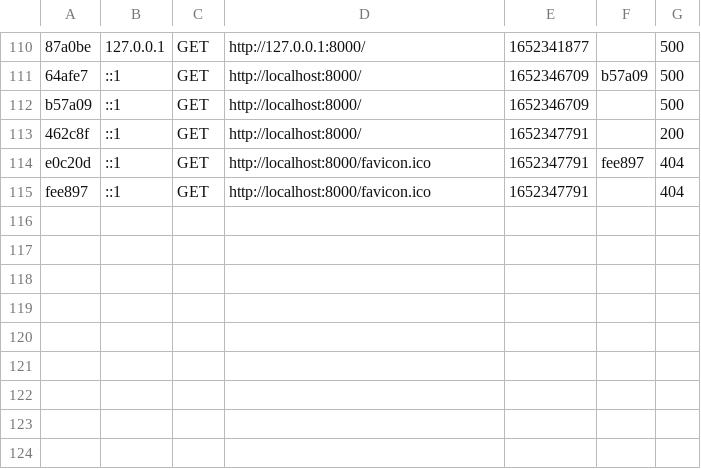
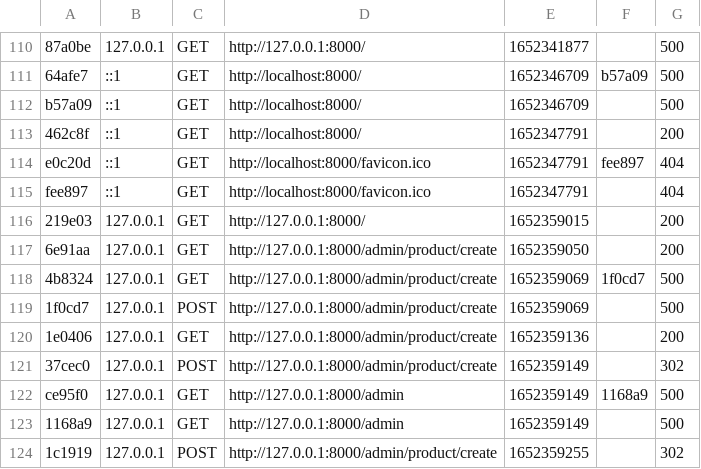
Before and after one commit to leovbk/wf3_dansmazon, a CSV file: var/cache/dev/profiler/index.csv, drawn as a sheet; only a part is shown, gaps mark what is left out; the diff names each change by its address in the sheet, - before the commit and + after, or states it on an @@ line.

Commit message:
add admin product create form

```diff
--- a/var/cache/dev/profiler/index.csv
+++ b/var/cache/dev/profiler/index.csv
+row 116: 219e03 | 127.0.0.1 | GET | http://127.0.0.1:8000/ | 1652359015 |  | 200
+row 117: 6e91aa | 127.0.0.1 | GET | http://127.0.0.1:8000/admin/product/create | 1652359050 |  | 200
+row 118: 4b8324 | 127.0.0.1 | GET | http://127.0.0.1:8000/admin/product/create | 1652359069 | 1f0cd7 | 500
+row 119: 1f0cd7 | 127.0.0.1 | POST | http://127.0.0.1:8000/admin/product/create | 1652359069 |  | 500
+row 120: 1e0406 | 127.0.0.1 | GET | http://127.0.0.1:8000/admin/product/create | 1652359136 |  | 200
+row 121: 37cec0 | 127.0.0.1 | POST | http://127.0.0.1:8000/admin/product/create | 1652359149 |  | 302
+row 122: ce95f0 | 127.0.0.1 | GET | http://127.0.0.1:8000/admin | 1652359149 | 1168a9 | 500
+row 123: 1168a9 | 127.0.0.1 | GET | http://127.0.0.1:8000/admin | 1652359149 |  | 500
+row 124: 1c1919 | 127.0.0.1 | POST | http://127.0.0.1:8000/admin/product/create | 1652359255 |  | 302
```
Also changed, not shown: 19 other files.
